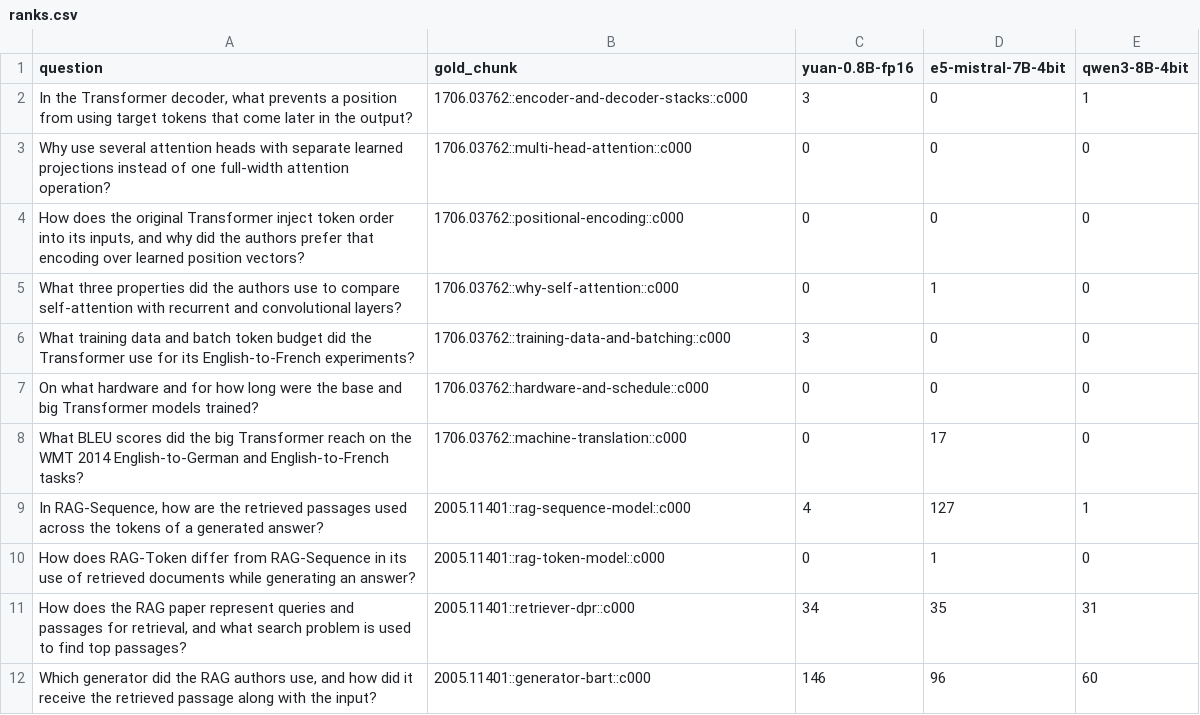
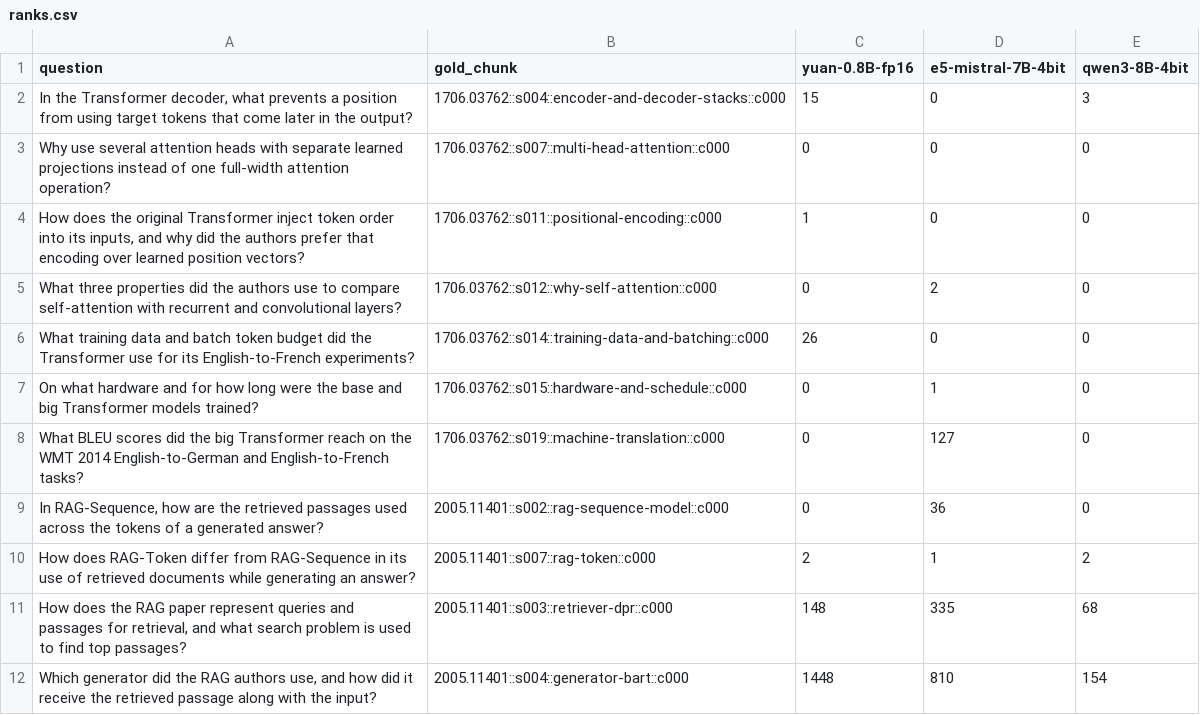
Before and after one commit to riddhimajaiswal18/rag-eval, a CSV file: evals/embeddings/ranks.csv, drawn as a sheet; only a part is shown; the diff covers the shown part only.

Commit message:
the tokenizer and cl100k currently truncates the tokens we want to let each model use ots own tokenizer and set max seq len as 1000 or maybe remove cl100k - to this in next commit

```diff
--- a/evals/embeddings/ranks.csv
+++ b/evals/embeddings/ranks.csv
@@ -1,12 +1,12 @@
 question,gold_chunk,yuan-0.8B-fp16,e5-mistral-7B-4bit,qwen3-8B-4bit
-"In the Transformer decoder, what prevents a position from using target tokens that come later in the output?",1706.03762::encoder-and-decoder-stacks::c000,3,0,1
-Why use several attention heads with separate learned projections instead of one full-width attention operation?,1706.03762::multi-head-attention::c000,0,0,0
-"How does the original Transformer inject token order into its inputs, and why did the authors prefer that encoding over learned position vectors?",1706.03762::positional-encoding::c000,0,0,0
-What three properties did the authors use to compare self-attention with recurrent and convolutional layers?,1706.03762::why-self-attention::c000,0,1,0
-What training data and batch token budget did the Transformer use for its English-to-French experiments?,1706.03762::training-data-and-batching::c000,3,0,0
-On what hardware and for how long were the base and big Transformer models trained?,1706.03762::hardware-and-schedule::c000,0,0,0
-What BLEU scores did the big Transformer reach on the WMT 2014 English-to-German and English-to-French tasks?,1706.03762::machine-translation::c000,0,17,0
-"In RAG-Sequence, how are the retrieved passages used across the tokens of a generated answer?",2005.11401::rag-sequence-model::c000,4,127,1
-How does RAG-Token differ from RAG-Sequence in its use of retrieved documents while generating an answer?,2005.11401::rag-token-model::c000,0,1,0
-"How does the RAG paper represent queries and passages for retrieval, and what search problem is used to find top passages?",2005.11401::retriever-dpr::c000,34,35,31
-"Which generator did the RAG authors use, and how did it receive the retrieved passage along with the input?",2005.11401::generator-bart::c000,146,96,60
+"In the Transformer decoder, what prevents a position from using target tokens that come later in the output?",1706.03762::s004::encoder-and-decoder-stacks::c000,15,0,3
+Why use several attention heads with separate learned projections instead of one full-width attention operation?,1706.03762::s007::multi-head-attention::c000,0,0,0
+"How does the original Transformer inject token order into its inputs, and why did the authors prefer that encoding over learned position vectors?",1706.03762::s011::positional-encoding::c000,1,0,0
+What three properties did the authors use to compare self-attention with recurrent and convolutional layers?,1706.03762::s012::why-self-attention::c000,0,2,0
+What training data and batch token budget did the Transformer use for its English-to-French experiments?,1706.03762::s014::training-data-and-batching::c000,26,0,0
+On what hardware and for how long were the base and big Transformer models trained?,1706.03762::s015::hardware-and-schedule::c000,0,1,0
+What BLEU scores did the big Transformer reach on the WMT 2014 English-to-German and English-to-French tasks?,1706.03762::s019::machine-translation::c000,0,127,0
+"In RAG-Sequence, how are the retrieved passages used across the tokens of a generated answer?",2005.11401::s002::rag-sequence-model::c000,0,36,0
+How does RAG-Token differ from RAG-Sequence in its use of retrieved documents while generating an answer?,2005.11401::s007::rag-token::c000,2,1,2
+"How does the RAG paper represent queries and passages for retrieval, and what search problem is used to find top passages?",2005.11401::s003::retriever-dpr::c000,148,335,68
+"Which generator did the RAG authors use, and how did it receive the retrieved passage along with the input?",2005.11401::s004::generator-bart::c000,1448,810,154
```
Also changed, not shown: 69 edited cells elsewhere in this file, evals/embeddings/results.csv, evals/embeddings/results_v2.csv, 35 other files.
